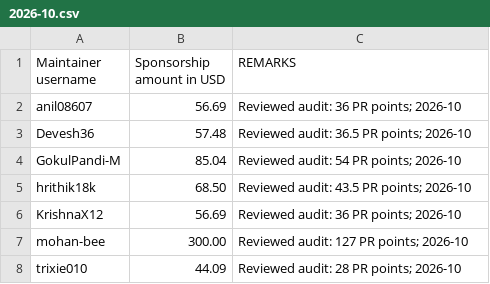
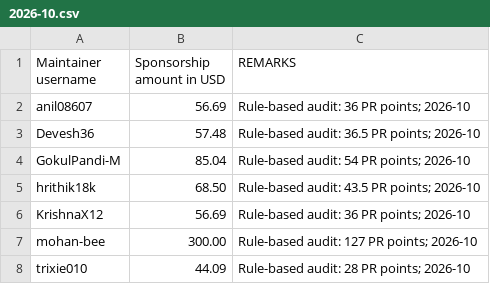
Before and after one commit to tscircuit/contribution-tracker, a CSV file: sponsorships/2026-10.csv, drawn as a sheet.

```diff
--- a/sponsorships/2026-10.csv
+++ b/sponsorships/2026-10.csv
@@ -1,8 +1,8 @@
 Maintainer username,Sponsorship amount in USD,REMARKS
-anil08607,56.69,"Reviewed audit: 36 PR points; 2026-10"
-Devesh36,57.48,"Reviewed audit: 36.5 PR points; 2026-10"
-GokulPandi-M,85.04,"Reviewed audit: 54 PR points; 2026-10"
-hrithik18k,68.50,"Reviewed audit: 43.5 PR points; 2026-10"
-KrishnaX12,56.69,"Reviewed audit: 36 PR points; 2026-10"
-mohan-bee,300.00,"Reviewed audit: 127 PR points; 2026-10"
-trixie010,44.09,"Reviewed audit: 28 PR points; 2026-10"
+anil08607,56.69,"Rule-based audit: 36 PR points; 2026-10"
+Devesh36,57.48,"Rule-based audit: 36.5 PR points; 2026-10"
+GokulPandi-M,85.04,"Rule-based audit: 54 PR points; 2026-10"
+hrithik18k,68.50,"Rule-based audit: 43.5 PR points; 2026-10"
+KrishnaX12,56.69,"Rule-based audit: 36 PR points; 2026-10"
+mohan-bee,300.00,"Rule-based audit: 127 PR points; 2026-10"
+trixie010,44.09,"Rule-based audit: 28 PR points; 2026-10"
```
Also changed, not shown: sponsorships/2026-09.csv, 26 other files.
